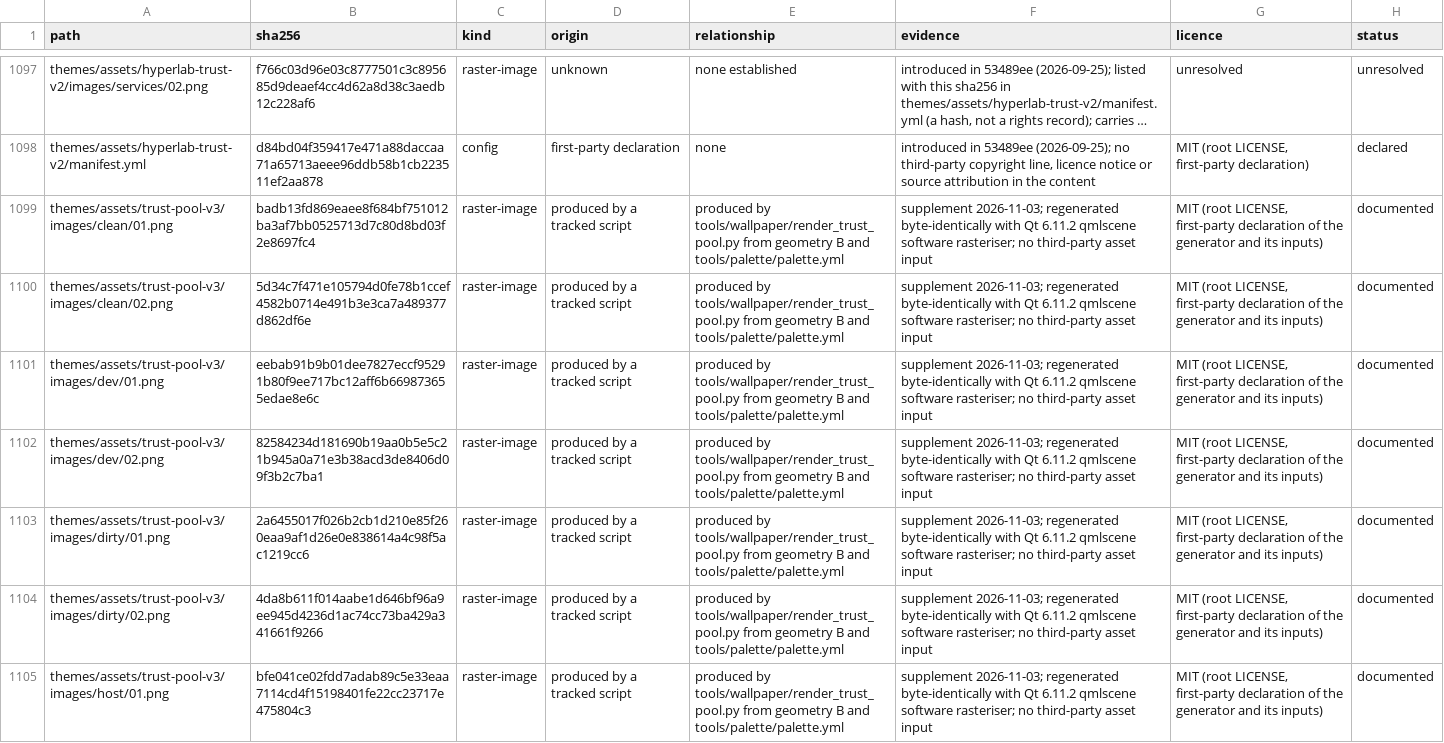
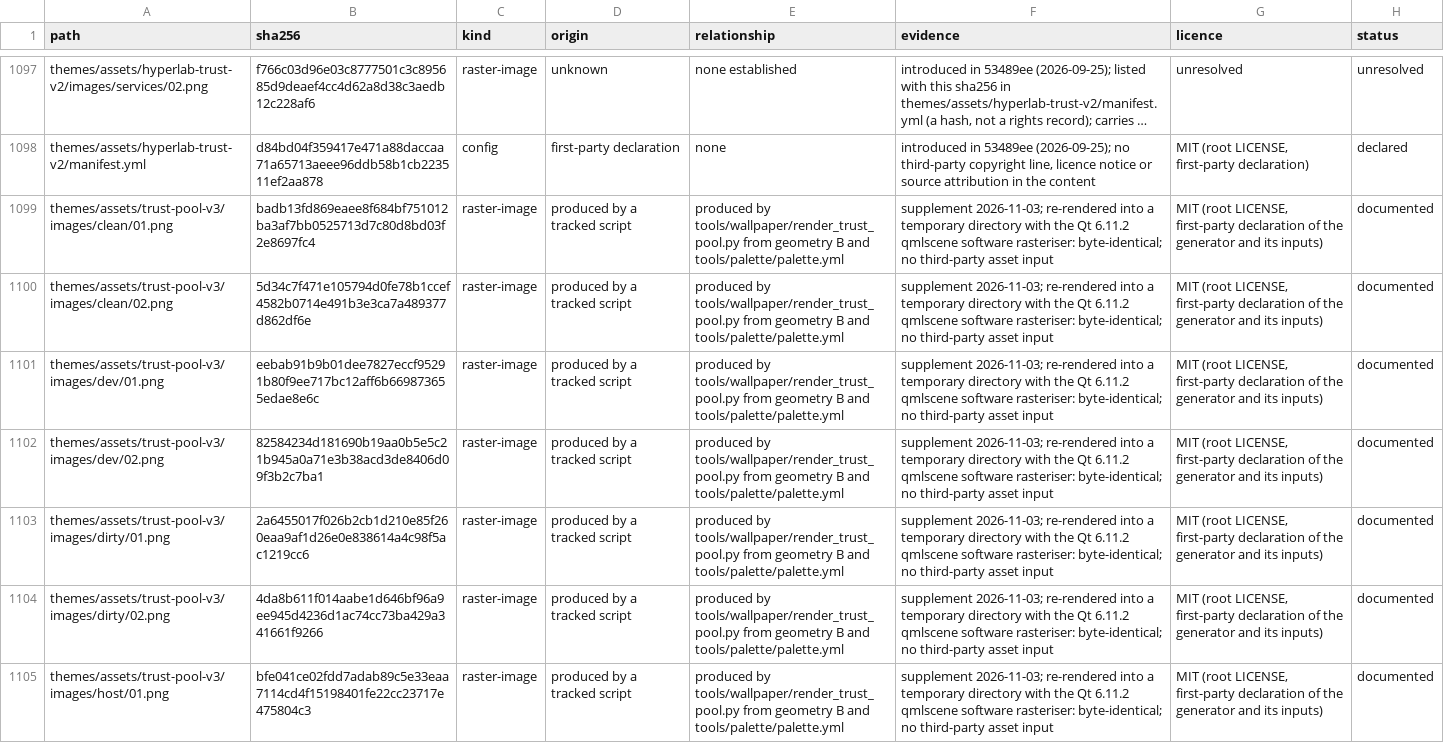
Before and after one commit to importriri/hyperlab-ansible, a TSV file: docs/file-inventory.tsv, drawn as a sheet; only a part is shown, gaps mark what is left out; long unchanged cells end in …; the diff covers the shown part only; the diff names each change by its address in the sheet, - before the commit and + after, or states it on an @@ line.

Commit message:
Reword the trust pool v3 licence evidence
The v3 rows of the file inventory and the matching section of the
licence report described the byte-identical check as "regenerated",
and the report said the images "are generated" by the renderer. Use
the wording of the existing script-rendered rows instead: produced by
the renderer, re-rendered into a temporary directory, byte-identical.

The origin category, status, hashes, licences and checks are unchanged.

```diff
--- a/docs/file-inventory.tsv
+++ b/docs/file-inventory.tsv
-F1099:F1105 (evidence): supplement 2026-11-03; regenerated byte-identically with Qt 6.11.2 qmlscene software rasteriser; no third-party…
+F1099:F1105 (evidence): supplement 2026-11-03; re-rendered into a temporary directory with the Qt 6.11.2 qmlscene software rasteriser: byte-identical; no third-party…
```
Also changed, not shown: 6 edited cells elsewhere in this file, 1 other file.
